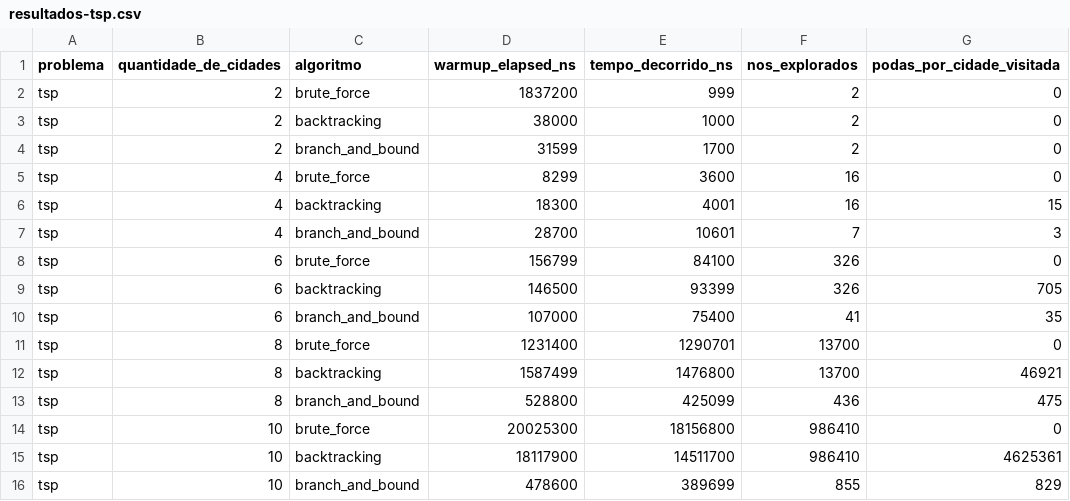
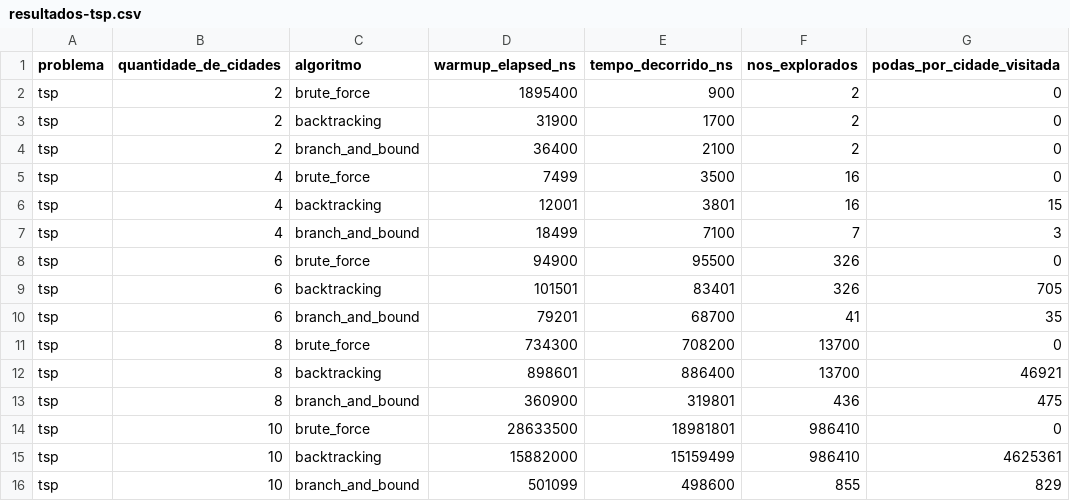
Before and after one commit to rodrigo-mello-hw08/unisinos-analise-e-projeto-algoritmos, a CSV file: Artigo/resources/resultados-tsp.csv, drawn as a sheet; only a part is shown; the diff names each change by its address in the sheet, - before the commit and + after, or states it on an @@ line.

```diff
--- a/Artigo/resources/resultados-tsp.csv
+++ b/Artigo/resources/resultados-tsp.csv
-D2 (warmup_elapsed_ns): 1837200
+D2 (warmup_elapsed_ns): 1895400
-E2 (tempo_decorrido_ns): 999
+E2 (tempo_decorrido_ns): 900
-D3 (warmup_elapsed_ns): 38000
+D3 (warmup_elapsed_ns): 31900
-E3 (tempo_decorrido_ns): 1000
+E3 (tempo_decorrido_ns): 1700
-D4 (warmup_elapsed_ns): 31599
+D4 (warmup_elapsed_ns): 36400
-E4 (tempo_decorrido_ns): 1700
+E4 (tempo_decorrido_ns): 2100
-D5 (warmup_elapsed_ns): 8299
+D5 (warmup_elapsed_ns): 7499
-E5 (tempo_decorrido_ns): 3600
+E5 (tempo_decorrido_ns): 3500
-D6 (warmup_elapsed_ns): 18300
+D6 (warmup_elapsed_ns): 12001
-E6 (tempo_decorrido_ns): 4001
+E6 (tempo_decorrido_ns): 3801
-D7 (warmup_elapsed_ns): 28700
+D7 (warmup_elapsed_ns): 18499
-E7 (tempo_decorrido_ns): 10601
+E7 (tempo_decorrido_ns): 7100
-D8 (warmup_elapsed_ns): 156799
+D8 (warmup_elapsed_ns): 94900
-E8 (tempo_decorrido_ns): 84100
+E8 (tempo_decorrido_ns): 95500
-D9 (warmup_elapsed_ns): 146500
+D9 (warmup_elapsed_ns): 101501
-E9 (tempo_decorrido_ns): 93399
+E9 (tempo_decorrido_ns): 83401
-D10 (warmup_elapsed_ns): 107000
+D10 (warmup_elapsed_ns): 79201
-E10 (tempo_decorrido_ns): 75400
+E10 (tempo_decorrido_ns): 68700
-D11 (warmup_elapsed_ns): 1231400
+D11 (warmup_elapsed_ns): 734300
-E11 (tempo_decorrido_ns): 1290701
+E11 (tempo_decorrido_ns): 708200
-D12 (warmup_elapsed_ns): 1587499
+D12 (warmup_elapsed_ns): 898601
-E12 (tempo_decorrido_ns): 1476800
+E12 (tempo_decorrido_ns): 886400
-D13 (warmup_elapsed_ns): 528800
+D13 (warmup_elapsed_ns): 360900
-E13 (tempo_decorrido_ns): 425099
+E13 (tempo_decorrido_ns): 319801
-D14 (warmup_elapsed_ns): 20025300
+D14 (warmup_elapsed_ns): 28633500
-E14 (tempo_decorrido_ns): 18156800
+E14 (tempo_decorrido_ns): 18981801
-D15 (warmup_elapsed_ns): 18117900
+D15 (warmup_elapsed_ns): 15882000
-E15 (tempo_decorrido_ns): 14511700
+E15 (tempo_decorrido_ns): 15159499
-D16 (warmup_elapsed_ns): 478600
+D16 (warmup_elapsed_ns): 501099
-E16 (tempo_decorrido_ns): 389699
+E16 (tempo_decorrido_ns): 498600
```
Also changed, not shown: Artigo/resources/resultados-nqueens.csv, 1 other file.
